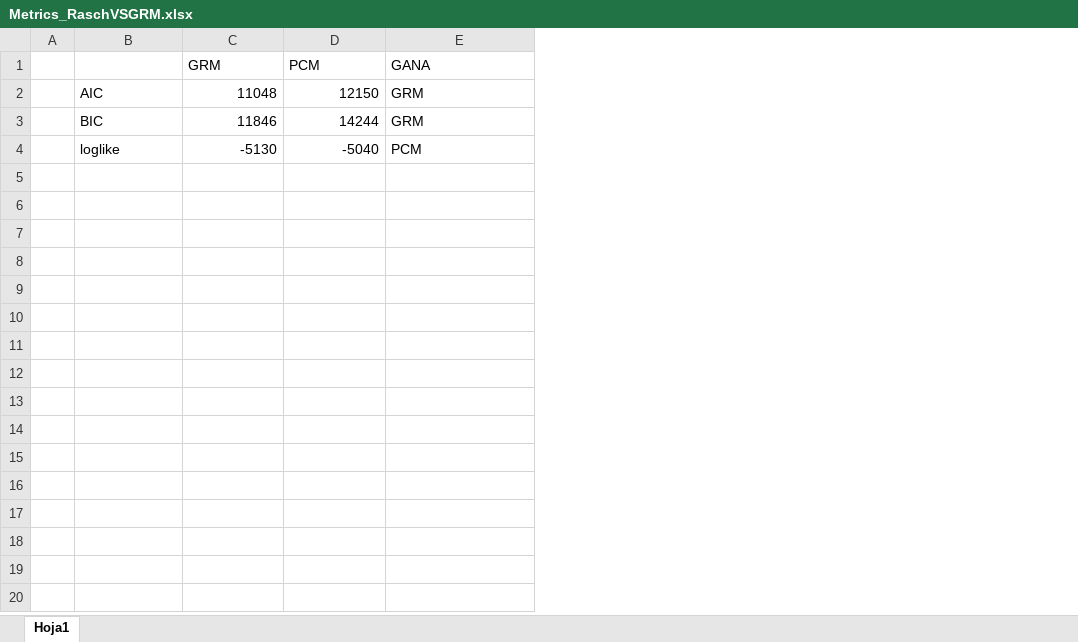
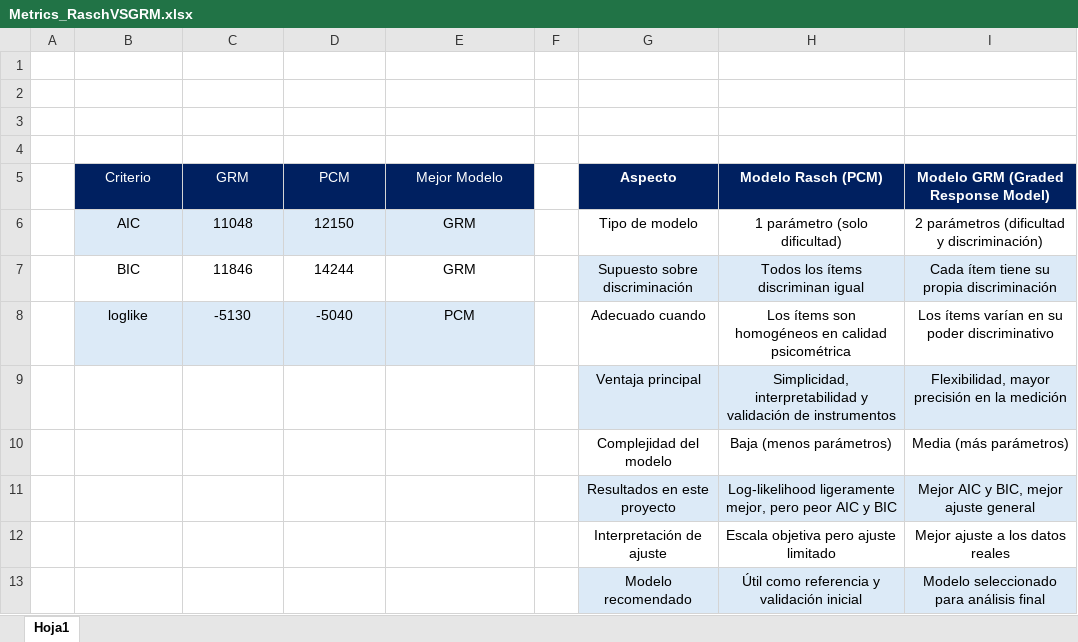
Before and after one commit to AlejaGuz/orange, an Excel workbook: Modelos R/Metrics_RaschVSGRM.xlsx, sheet Hoja1, drawn as a sheet; values as stored, in another font and other column widths than the file's, no borders; addresses are those after the commit; the diff names each change by its address in the sheet, - before the commit and + after, or states it on an @@ line.

```diff
--- a/Modelos R/Metrics_RaschVSGRM.xlsx (sheet Hoja1)
+++ b/Modelos R/Metrics_RaschVSGRM.xlsx (sheet Hoja1)
+column F, empty
+column G, rows 6-8: Tipo de modelo | Supuesto sobre discriminación | Adecuado cuando
+column H, rows 6-8: 1 parámetro (solo dificultad) | Todos los ítems discriminan igual | Los ítems son homogéneos en calidad psicométrica
+column I, rows 6-8: 2 parámetros (dificultad y discriminación) | Cada ítem tiene su propia discriminación | Los ítems varían en su poder discriminativo
-row 1:  |  | GRM | PCM | GANA
+row 1: (empty)
+row 2: (empty)
+row 3: (empty)
+row 4: (empty)
+row 5:  | Criterio | GRM | PCM | Mejor Modelo |  | Aspecto | Modelo Rasch (PCM) | Modelo GRM (Graded Response Model)
-B6:E6 fill: none
+B6:E6 fill: #DCEAF7
-B6:B8 alignment: left
+B6:B8 alignment: center
-C6:D8 alignment: right
+C6:D8 alignment: center
-E6:E8 alignment: left
+E6:E8 alignment: center
-B8:E8 fill: none
+B8:E8 fill: #DCEAF7
+row 9:  |  |  |  |  |  | Ventaja principal | Simplicidad, interpretabilidad y validación de instrumentos | Flexibilidad, mayor precisión en la medición
+row 10:  |  |  |  |  |  | Complejidad del modelo | Baja (menos parámetros) | Media (más parámetros)
+row 11:  |  |  |  |  |  | Resultados en este proyecto | Log-likelihood ligeramente mejor, pero peor AIC y BIC | Mejor AIC y BIC, mejor ajuste general
+row 12:  |  |  |  |  |  | Interpretación de ajuste | Escala objetiva pero ajuste limitado | Mejor ajuste a los datos reales
+row 13:  |  |  |  |  |  | Modelo recomendado | Útil como referencia y validación inicial | Modelo seleccionado para análisis final
```
Also changed, not shown: 1 other file.
